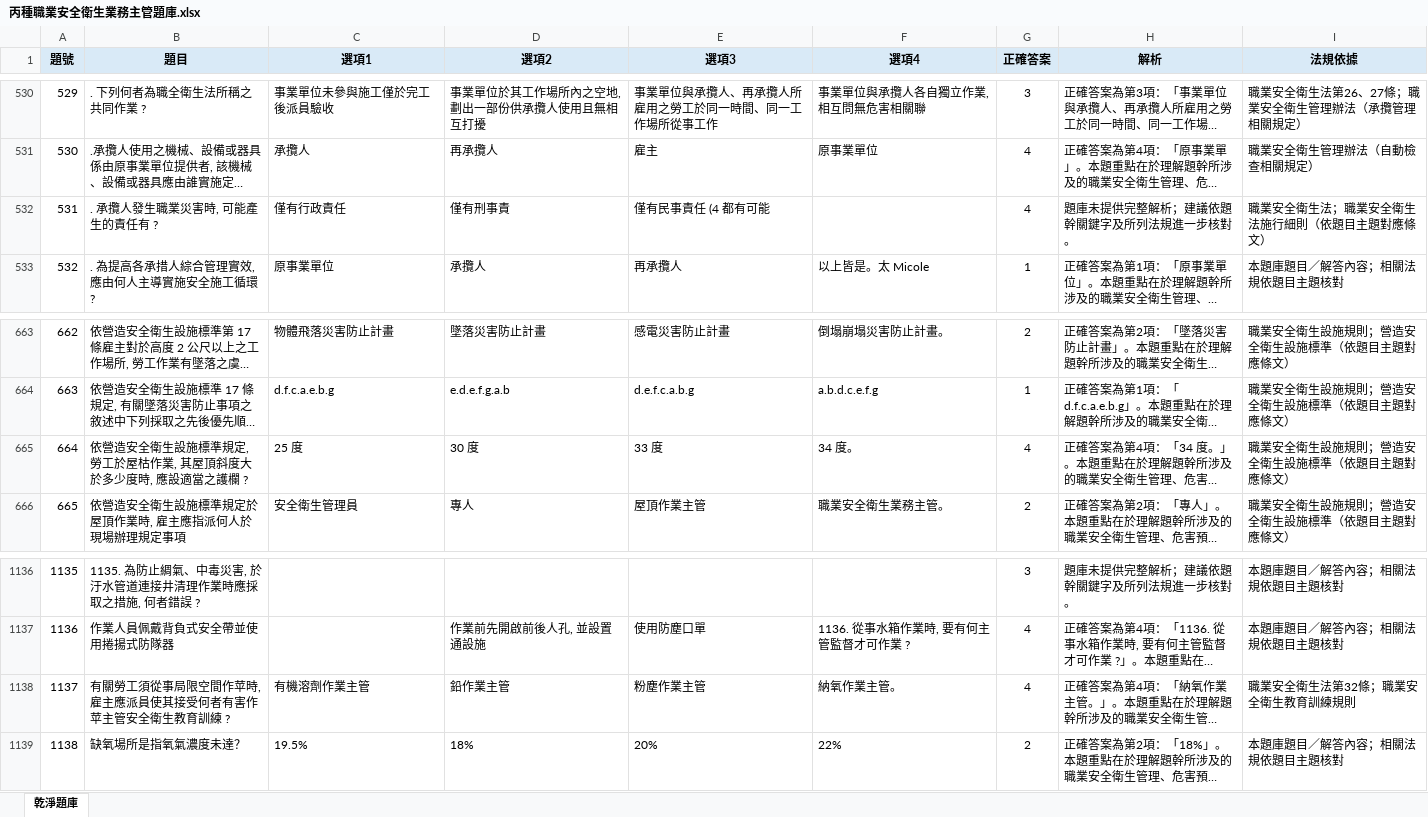
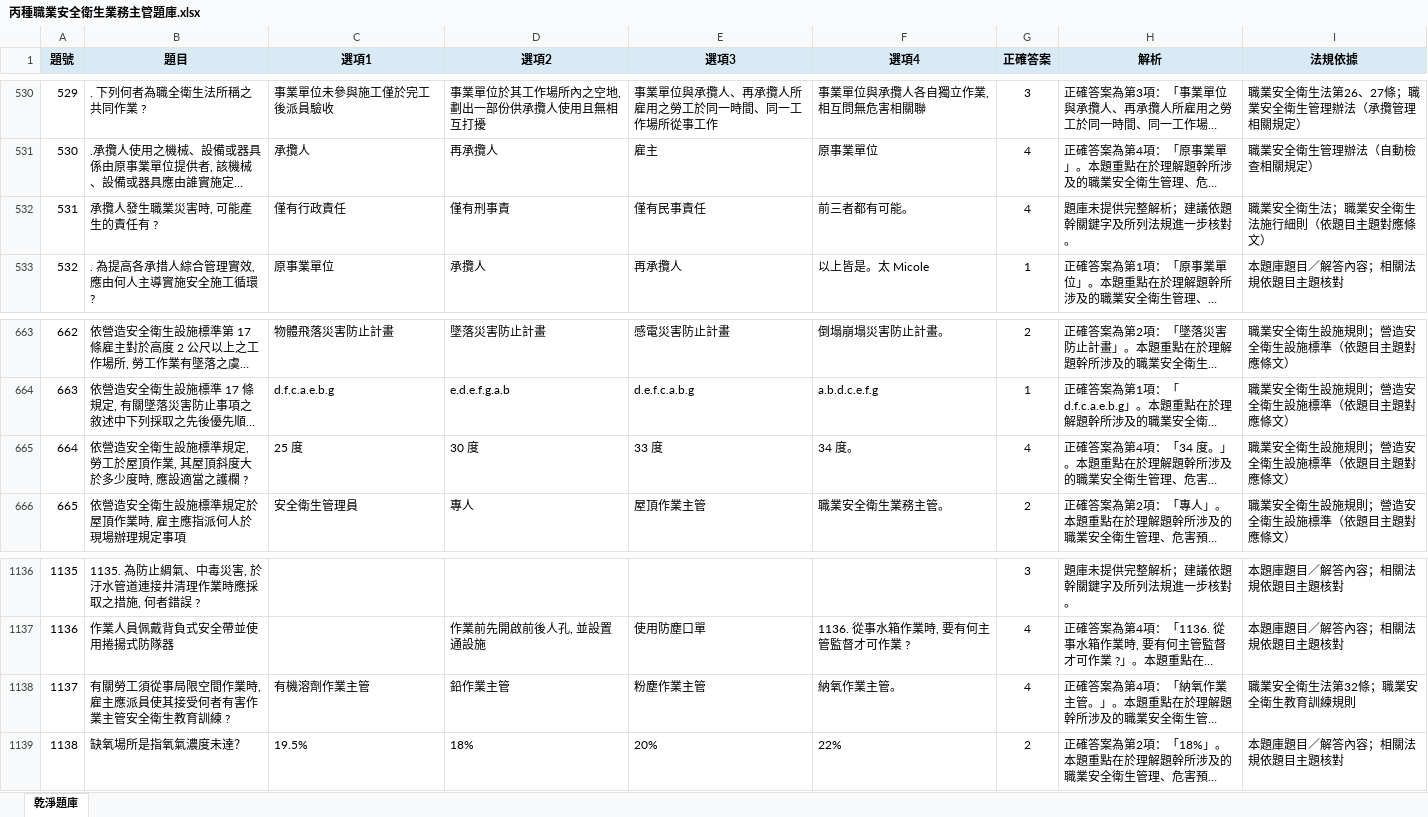
Before and after one commit to drher/drher.github.io, an Excel workbook: salf/丙種職業安全衛生業務主管題庫.xlsx, sheet 乾淨題庫, drawn as a sheet; only a part is shown, gaps mark what is left out; long unchanged cells end in …; values as stored, in another font and other column widths than the file's, no borders; the diff names each change by its address in the sheet, - before the commit and + after, or states it on an @@ line.

```diff
--- a/salf/丙種職業安全衛生業務主管題庫.xlsx (sheet 乾淨題庫)
+++ b/salf/丙種職業安全衛生業務主管題庫.xlsx (sheet 乾淨題庫)
-B532 (題目): . 承攬人發生職業災害時, 可能產生的責任有 ?
+B532 (題目): 承攬人發生職業災害時, 可能產生的責任有 ?
-E532 (選項3): 僅有民事責任 (4 都有可能
+E532 (選項3): 僅有民事責任
-F532 (選項4): (empty)
+F532 (選項4): 前三者都有可能。
-B665 (題目): …勞工於屋枯作業, 其…
+B665 (題目): …勞工於屋頂作業, 其…
-B1138 (題目): 有關勞工須從事局限空間作苹時, 雇主應派員使其接受何者有害作苹主管安全衛生教育訓練 ?
+B1138 (題目): 有關勞工須從事局限空間作業時, 雇主應派員使其接受何者有害作業主管安全衛生教育訓練 ?
```
Also changed, not shown: 1 other file.
